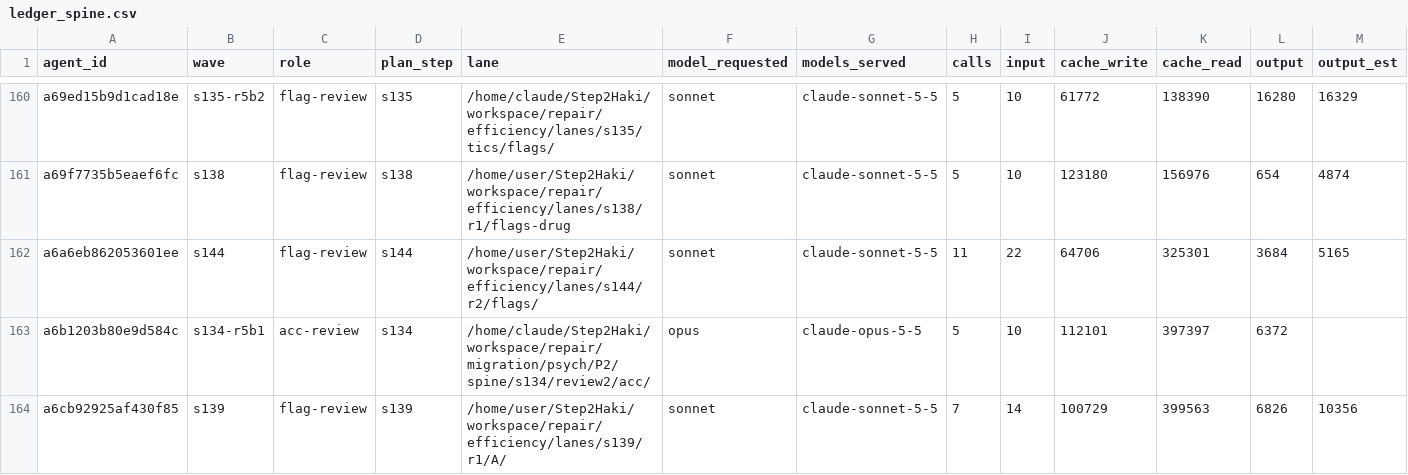
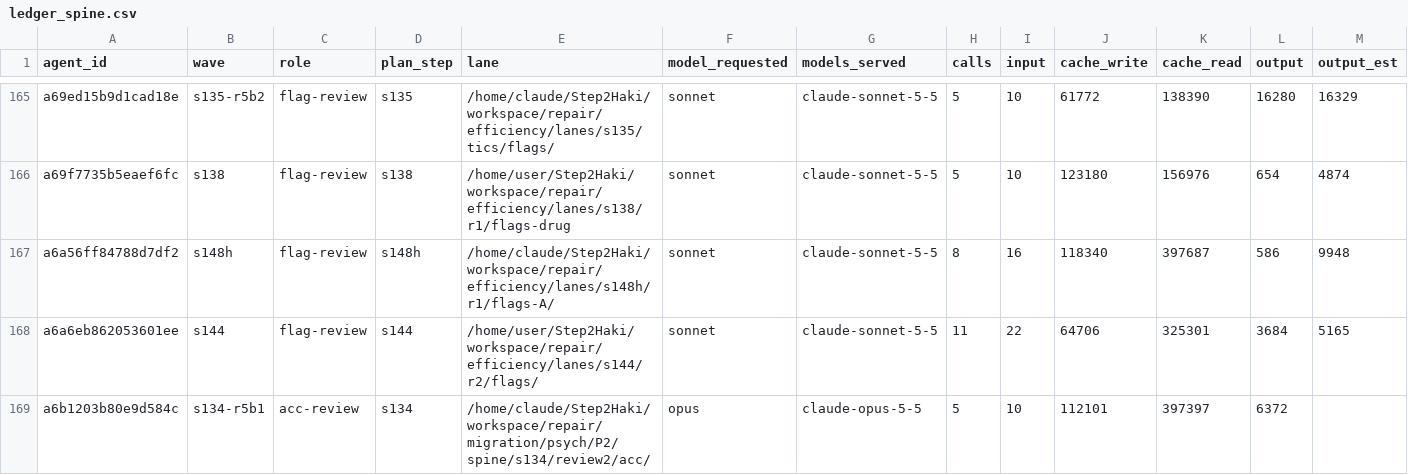
Before and after one commit to DrSaturnn/Step2Haki, a CSV file: workspace/repair/efficiency/ledger_spine.csv, drawn as a sheet; only a part is shown, gaps mark what is left out; the shorter side is filled out with more unchanged rows; rows hold the shown columns only; the diff covers the shown part only; the diff names each change by its address in the sheet, - before the commit and + after, or states it on an @@ line.

```diff
--- a/workspace/repair/efficiency/ledger_spine.csv
+++ b/workspace/repair/efficiency/ledger_spine.csv
+row 167: a6a56ff84788d7df2 | s148h | flag-review | s148h | /home/claude/Step2Haki/workspace/repair/efficiency/lanes/s148h/r1/flags-A/ | sonnet | claude-sonnet-5-5 | 8 | 16 | 118340 | 397687 | 586 | 9948
```
Also changed, not shown: 7 added rows elsewhere in this file.
